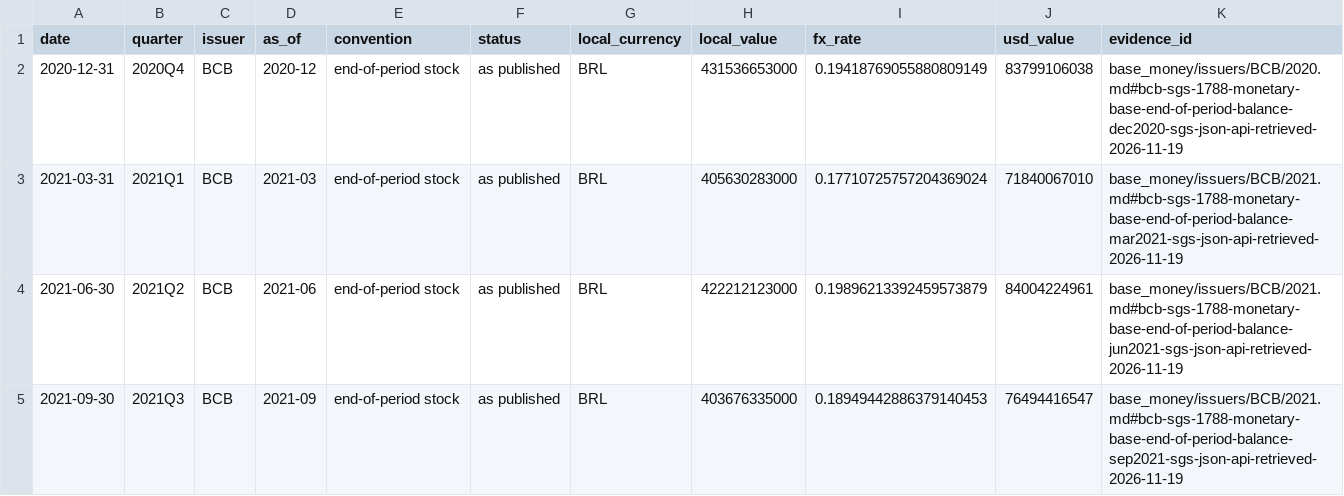
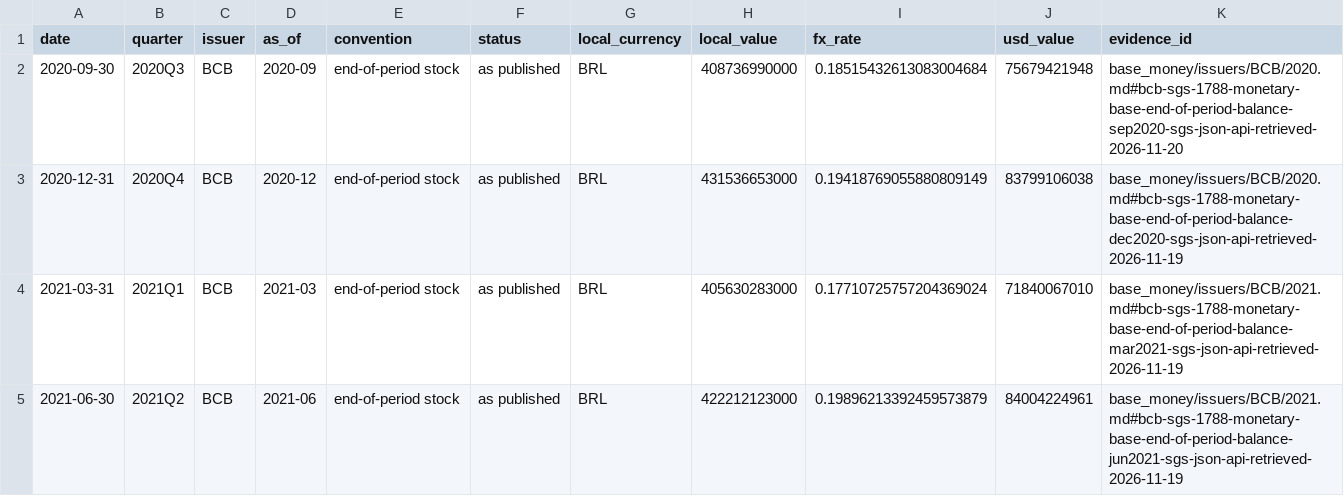
Before and after one commit to GildedPleb/open-inflation, a CSV file: base_money/issuers/BCB/BCB.csv, drawn as a sheet; only a part is shown; the shorter side is filled out with more unchanged rows.

```diff
--- a/base_money/issuers/BCB/BCB.csv
+++ b/base_money/issuers/BCB/BCB.csv
@@ -1,2 +1,3 @@
 date,quarter,issuer,as_of,convention,status,local_currency,local_value,fx_rate,usd_value,evidence_id
+2020-09-30,2020Q3,BCB,2020-09,end-of-period stock,as published,BRL,408736990000,0.18515432613083004684,75679421948,base_money/issuers/BCB/2020.md#bcb-sgs-1788-monetary-base-end-of-period-balance-sep2020-sgs-json-api-retrieved-2026-11-20
 2020-12-31,2020Q4,BCB,2020-12,end-of-period stock,as published,BRL,431536653000,0.19418769055880809149,83799106038,base_money/issuers/BCB/2020.md#bcb-sgs-1788-monetary-base-end-of-period-balance-dec2020-sgs-json-api-retrieved-2026-11-19
```
Also changed, not shown: base_money/components.csv, base_money/issuers/BOJ/BOJ.csv, 45 other files.
